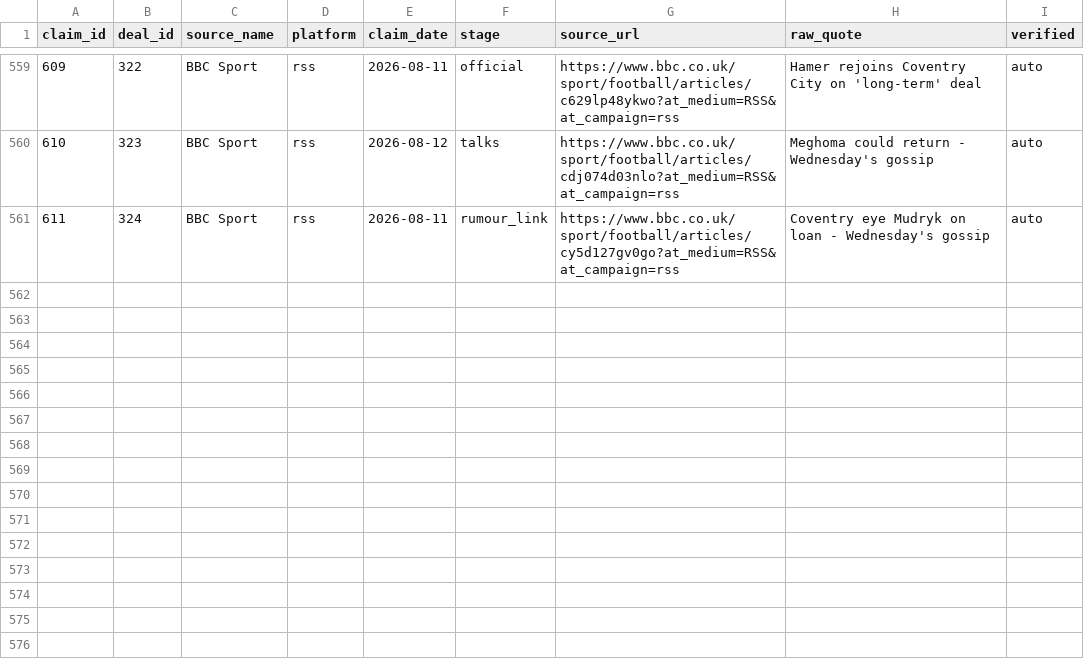
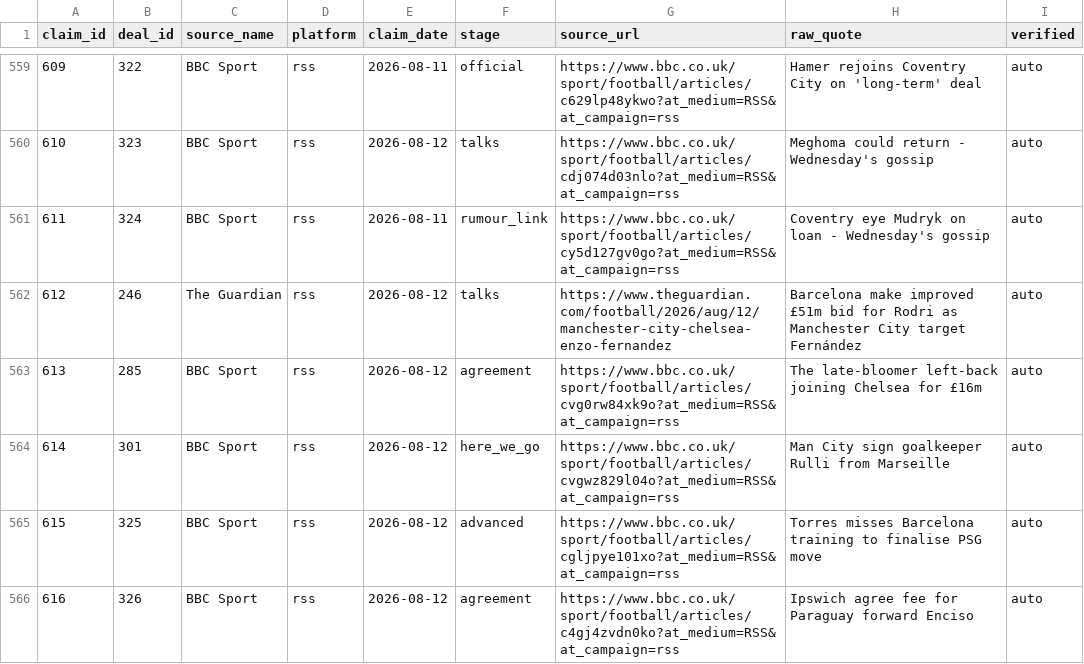
Before and after one commit to har27il/transfer-truth, a CSV file: ground-truth/journalist_claims.csv, drawn as a sheet; only a part is shown, gaps mark what is left out; the diff names each change by its address in the sheet, - before the commit and + after, or states it on an @@ line.

```diff
--- a/ground-truth/journalist_claims.csv
+++ b/ground-truth/journalist_claims.csv
+row 562: 612 | 246 | The Guardian | rss | 2026-08-12 | talks | https://www.theguardian.com/football/2026/aug/12/manchester-city-chelsea-enzo-fernandez | Barcelona make improved £51m bid for Rodri as Manchester City target Fernández | auto
+row 563: 613 | 285 | BBC Sport | rss | 2026-08-12 | agreement | https://www.bbc.co.uk/sport/football/articles/cvg0rw84xk9o?at_medium=RSS&at_campaign=rss | The late-bloomer left-back joining Chelsea for £16m | auto
+row 564: 614 | 301 | BBC Sport | rss | 2026-08-12 | here_we_go | https://www.bbc.co.uk/sport/football/articles/cvgwz829l04o?at_medium=RSS&at_campaign=rss | Man City sign goalkeeper Rulli from Marseille | auto
+row 565: 615 | 325 | BBC Sport | rss | 2026-08-12 | advanced | https://www.bbc.co.uk/sport/football/articles/cgljpye101xo?at_medium=RSS&at_campaign=rss | Torres misses Barcelona training to finalise PSG move | auto
+row 566: 616 | 326 | BBC Sport | rss | 2026-08-12 | agreement | https://www.bbc.co.uk/sport/football/articles/c4gj4zvdn0ko?at_medium=RSS&at_campaign=rss | Ipswich agree fee for Paraguay forward Enciso | auto
```
Also changed, not shown: ground-truth/deals.csv, 2 other files.
